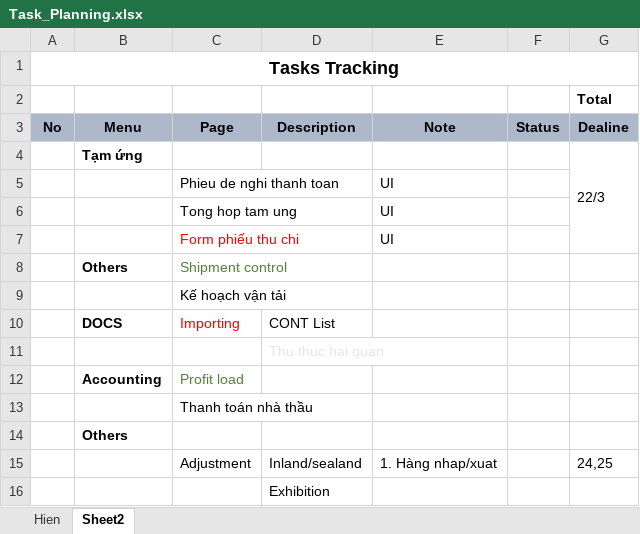
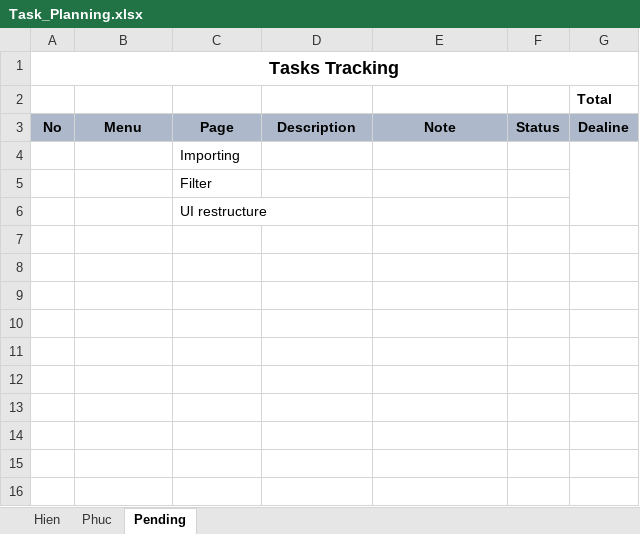
Before and after one commit to linhrepo/ael, an Excel workbook: document/Task_Planning.xlsx, sheet Pending, drawn as a sheet; values as stored, in another font and other column widths than the file's, no borders; removed rows and columns are numbered as before the commit, all else as after; the diff names each change by its address in the sheet, - before the commit and + after, or states it on an @@ line.

```diff
--- a/document/Task_Planning.xlsx (sheet Pending)
+++ b/document/Task_Planning.xlsx (sheet Pending)
-sheet tab: Sheet2
+sheet tab: Pending
+sheet tab: Phuc
-row 4:  | Tạm ứng |  |  |  |  | 22/3
-row 5:  |  | Phieu de nghi thanh toan |  | UI
-row 6:  |  | Tong hop tam ung |  | UI
-row 7:  |  | Form phiếu thu chi |  | UI
-row 8:  | Others | Shipment control
-C4: Kế hoạch vận tải
+C4: Importing
+G4:G6 merged
-row 10:  | DOCS | Importing | CONT List
-row 11:  |  |  | Thu thuc hai quan
-row 12:  | Accounting | Profit load
-C5: Thanh toán nhà thầu
+C5: Filter
-row 14:  | Others
-row 15:  |  | Adjustment | Inland/sealand | 1. Hàng nhap/xuat |  | 24,25
-row 16:  |  |  | Exhibition
+row 6:  |  | UI restructure
```
Also changed, not shown: sheet Hien, 19 other files.
